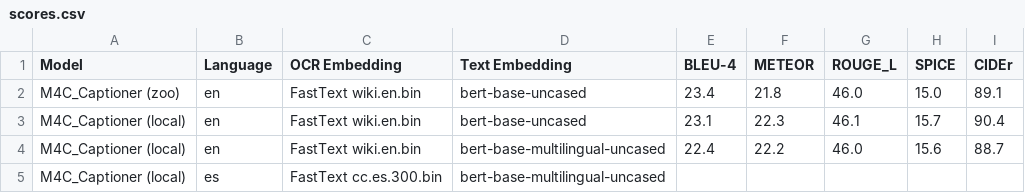
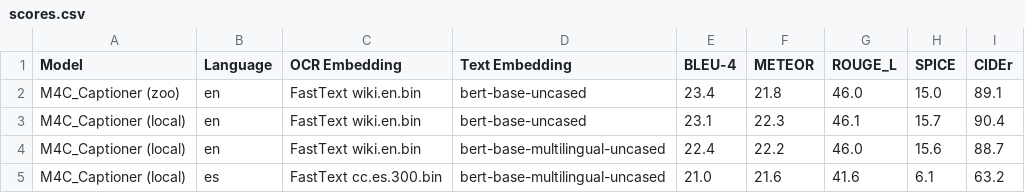
Before and after one commit to gallardorafael/multilingual-mmf, a CSV file: scores.csv, drawn as a sheet.

```diff
--- a/scores.csv
+++ b/scores.csv
@@ -4,2 +4,2 @@ M4C_Captioner (local), en, FastText wiki.en.bin, bert-base-uncased, 23.1, 22.3,
 M4C_Captioner (local), en, FastText wiki.en.bin, bert-base-multilingual-uncased, 22.4, 22.2, 46.0, 15.6, 88.7
-M4C_Captioner (local), es, FastText cc.es.300.bin, bert-base-multilingual-uncased,
+M4C_Captioner (local), es, FastText cc.es.300.bin, bert-base-multilingual-uncased, 21.0, 21.6, 41.6, 6.1, 63.2
```
Also changed, not shown: 17 other files.
